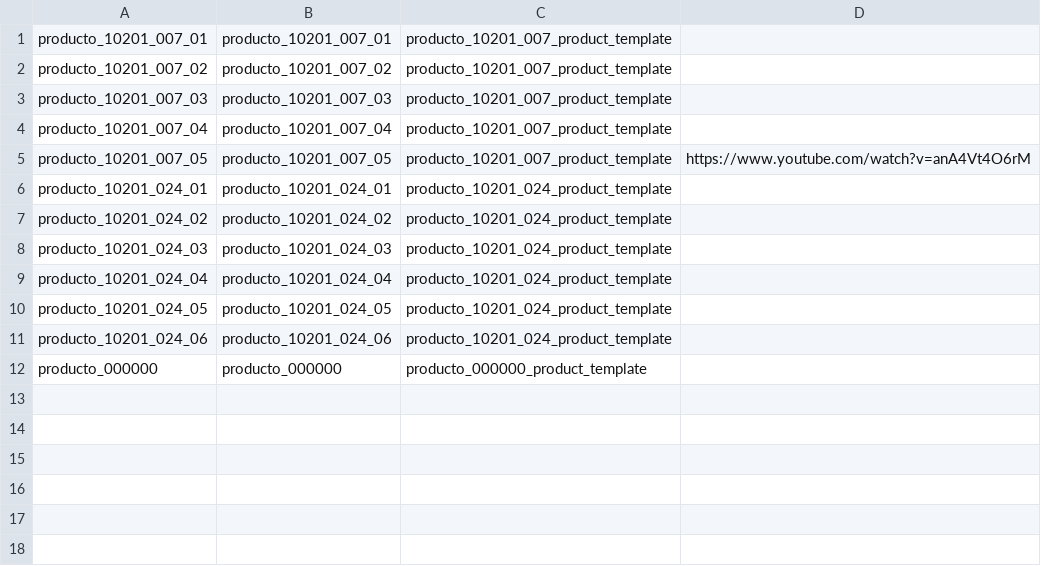
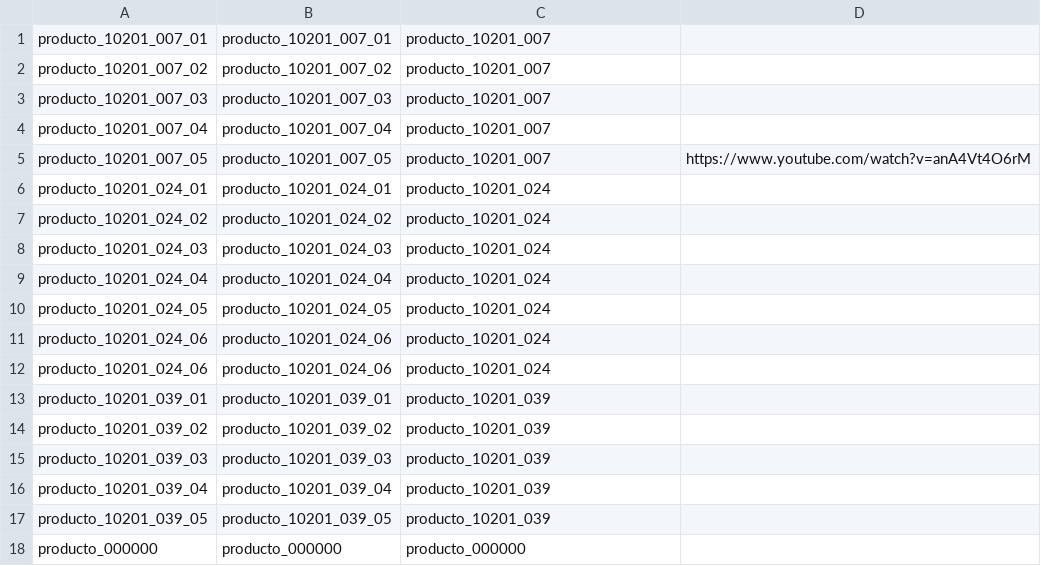
Before and after one commit to JJARAMIF/itc_productos, a CSV file: product.imagenes.csv, drawn as a sheet.

Commit message:
Update product.imagenes.csv

```diff
--- a/product.imagenes.csv
+++ b/product.imagenes.csv
@@ -1,12 +1,18 @@
-producto_10201_007_01;producto_10201_007_01;producto_10201_007_product_template;
-producto_10201_007_02;producto_10201_007_02;producto_10201_007_product_template;
-producto_10201_007_03;producto_10201_007_03;producto_10201_007_product_template;
-producto_10201_007_04;producto_10201_007_04;producto_10201_007_product_template;
-producto_10201_007_05;producto_10201_007_05;producto_10201_007_product_template;https://www.youtube.com/watch?v=anA4Vt4O6rM
-producto_10201_024_01;producto_10201_024_01;producto_10201_024_product_template;
-producto_10201_024_02;producto_10201_024_02;producto_10201_024_product_template;
-producto_10201_024_03;producto_10201_024_03;producto_10201_024_product_template;
-producto_10201_024_04;producto_10201_024_04;producto_10201_024_product_template;
-producto_10201_024_05;producto_10201_024_05;producto_10201_024_product_template;
-producto_10201_024_06;producto_10201_024_06;producto_10201_024_product_template;
-producto_000000;producto_000000;producto_000000_product_template;
+producto_10201_007_01;producto_10201_007_01;producto_10201_007;
+producto_10201_007_02;producto_10201_007_02;producto_10201_007;
+producto_10201_007_03;producto_10201_007_03;producto_10201_007;
+producto_10201_007_04;producto_10201_007_04;producto_10201_007;
+producto_10201_007_05;producto_10201_007_05;producto_10201_007;https://www.youtube.com/watch?v=anA4Vt4O6rM
+producto_10201_024_01;producto_10201_024_01;producto_10201_024;
+producto_10201_024_02;producto_10201_024_02;producto_10201_024;
+producto_10201_024_03;producto_10201_024_03;producto_10201_024;
+producto_10201_024_04;producto_10201_024_04;producto_10201_024;
+producto_10201_024_05;producto_10201_024_05;producto_10201_024;
+producto_10201_024_06;producto_10201_024_06;producto_10201_024;
+producto_10201_024_06;producto_10201_024_06;producto_10201_024;
+producto_10201_039_01;producto_10201_039_01;producto_10201_039;
+producto_10201_039_02;producto_10201_039_02;producto_10201_039;
+producto_10201_039_03;producto_10201_039_03;producto_10201_039;
+producto_10201_039_04;producto_10201_039_04;producto_10201_039;
+producto_10201_039_05;producto_10201_039_05;producto_10201_039;
+producto_000000;producto_000000;producto_000000;
```
